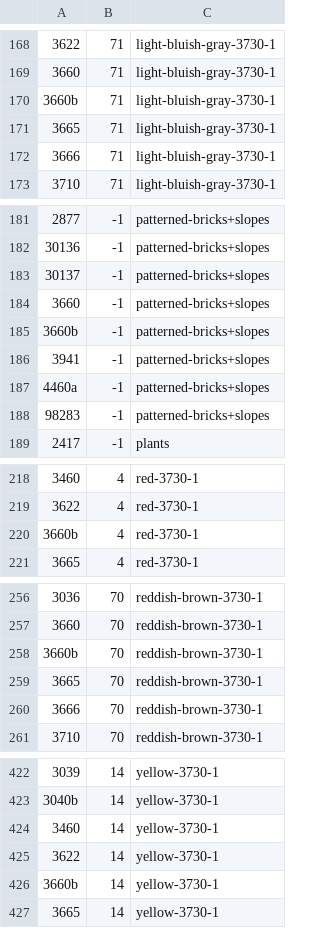
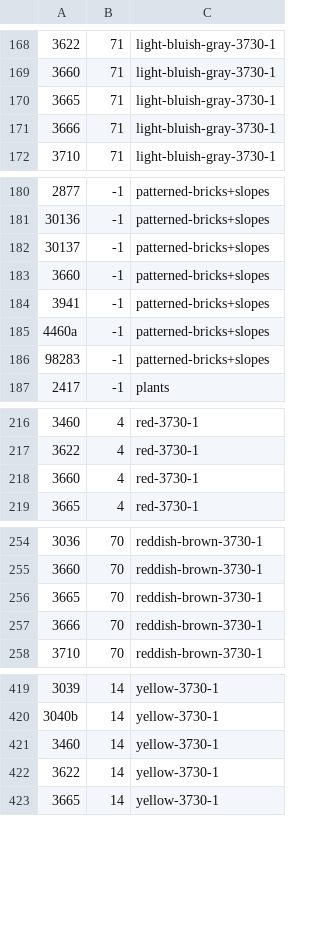
Before and after one commit to jncraton/bricki, a CSV file: data/part_bins.csv, drawn as a sheet; only a part is shown, gaps mark what is left out.

Commit message:
Remove dupe parts

```diff
--- a/data/part_bins.csv
+++ b/data/part_bins.csv
@@ -169,3 +169,2 @@
 3660,71,light-bluish-gray-3730-1
-3660b,71,light-bluish-gray-3730-1
 3665,71,light-bluish-gray-3730-1
@@ -184,3 +183,2 @@
 3660,-1,patterned-bricks+slopes
-3660b,-1,patterned-bricks+slopes
 3941,-1,patterned-bricks+slopes
@@ -219,3 +217,3 @@
 3622,4,red-3730-1
-3660b,4,red-3730-1
+3660,4,red-3730-1
 3665,4,red-3730-1
@@ -257,3 +255,2 @@
 3660,70,reddish-brown-3730-1
-3660b,70,reddish-brown-3730-1
 3665,70,reddish-brown-3730-1
@@ -425,3 +422,2 @@
 3622,14,yellow-3730-1
-3660b,14,yellow-3730-1
 3665,14,yellow-3730-1
```
